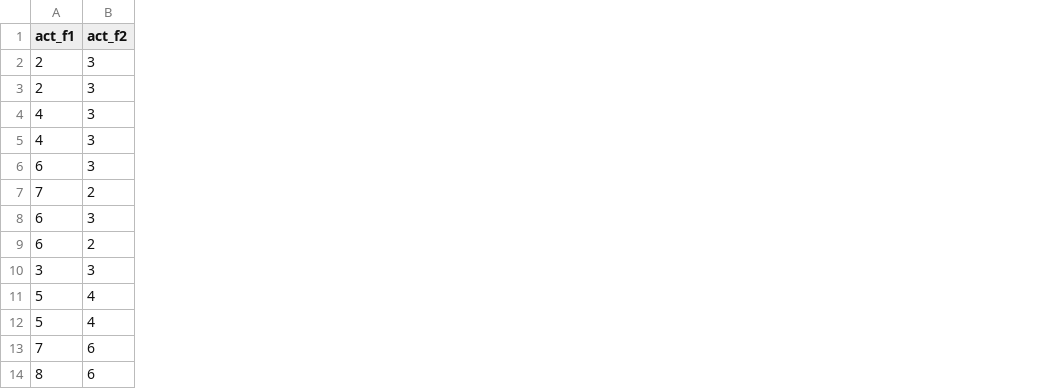
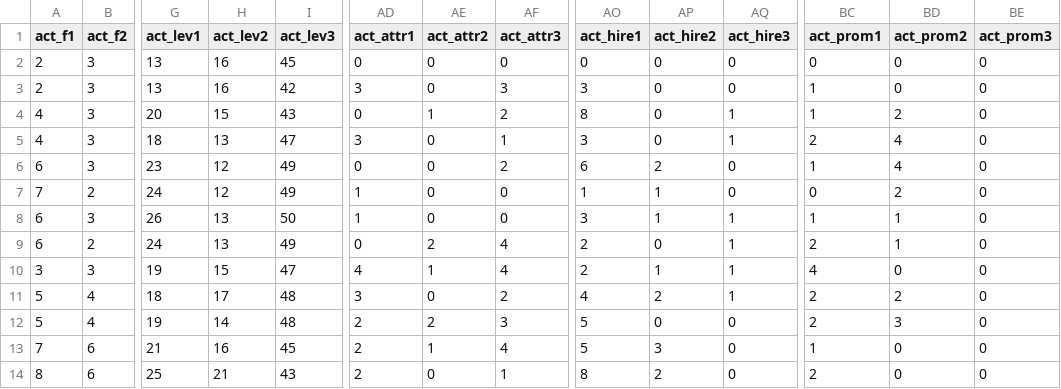
Before and after one commit to university-gender-evolution/pyugend2, a CSV file: pyugend2/mgmt_data.csv, drawn as a sheet; only a part is shown, gaps mark what is left out; the diff names each change by its address in the sheet, - before the commit and + after, or states it on an @@ line.

```diff
--- a/pyugend2/mgmt_data.csv
+++ b/pyugend2/mgmt_data.csv
+column G (act_lev1), rows 2-14: 13 | 13 | 20 | 18 | 23 | 24 | 26 | 24 | 19 | 18 | 19 | 21 | 25
+column H (act_lev2), rows 2-14: 16 | 16 | 15 | 13 | 12 | 12 | 13 | 13 | 15 | 17 | 14 | 16 | 21
+column I (act_lev3), rows 2-14: 45 | 42 | 43 | 47 | 49 | 49 | 50 | 49 | 47 | 48 | 48 | 45 | 43
+column AD (act_attr1), rows 2-14: 0 | 3 | 0 | 3 | 0 | 1 | 1 | 0 | 4 | 3 | 2 | 2 | 2
+column AE (act_attr2), rows 2-14: 0 | 0 | 1 | 0 | 0 | 0 | 0 | 2 | 1 | 0 | 2 | 1 | 0
+column AF (act_attr3), rows 2-14: 0 | 3 | 2 | 1 | 2 | 0 | 0 | 4 | 4 | 2 | 3 | 4 | 1
+column AO (act_hire1), rows 2-14: 0 | 3 | 8 | 3 | 6 | 1 | 3 | 2 | 2 | 4 | 5 | 5 | 8
+column AP (act_hire2), rows 2-14: 0 | 0 | 0 | 0 | 2 | 1 | 1 | 0 | 1 | 2 | 0 | 3 | 2
+column AQ (act_hire3), rows 2-14: 0 | 0 | 1 | 1 | 0 | 0 | 1 | 1 | 1 | 1 | 0 | 0 | 0
+column BC (act_prom1), rows 2-14: 0 | 1 | 1 | 2 | 1 | 0 | 1 | 2 | 4 | 2 | 2 | 1 | 2
+column BD (act_prom2), rows 2-14: 0 | 0 | 2 | 4 | 4 | 2 | 1 | 1 | 0 | 2 | 3 | 0 | 0
+column BE (act_prom3), rows 2-14: all 0
```
Also changed, not shown: 4 other files.
